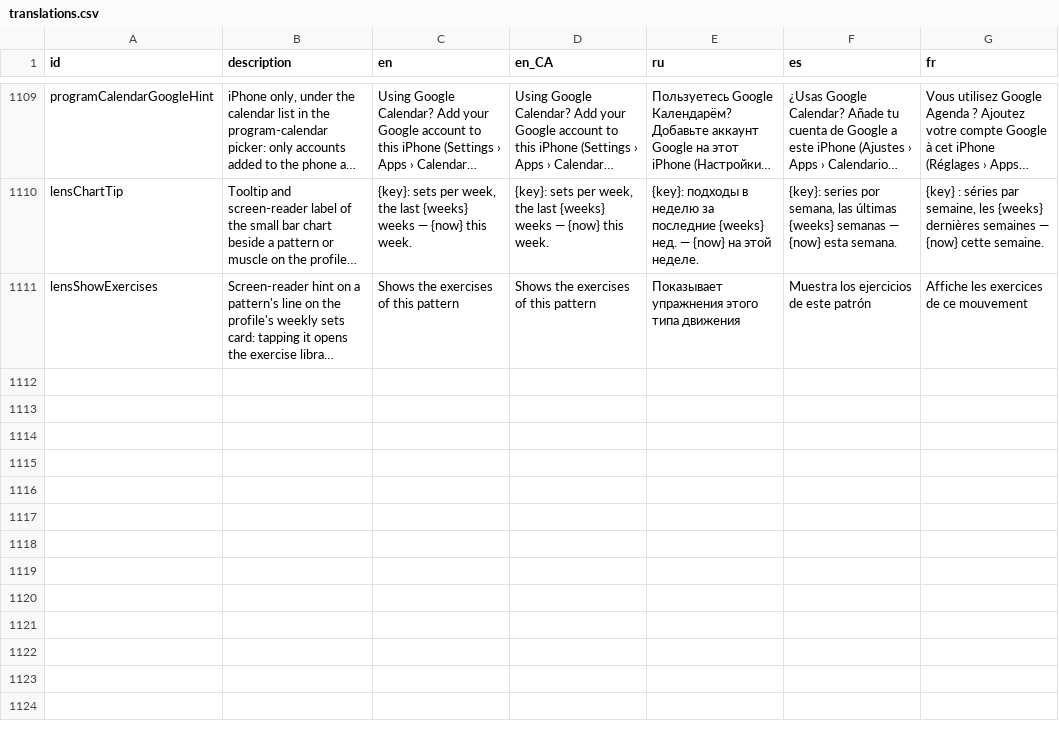
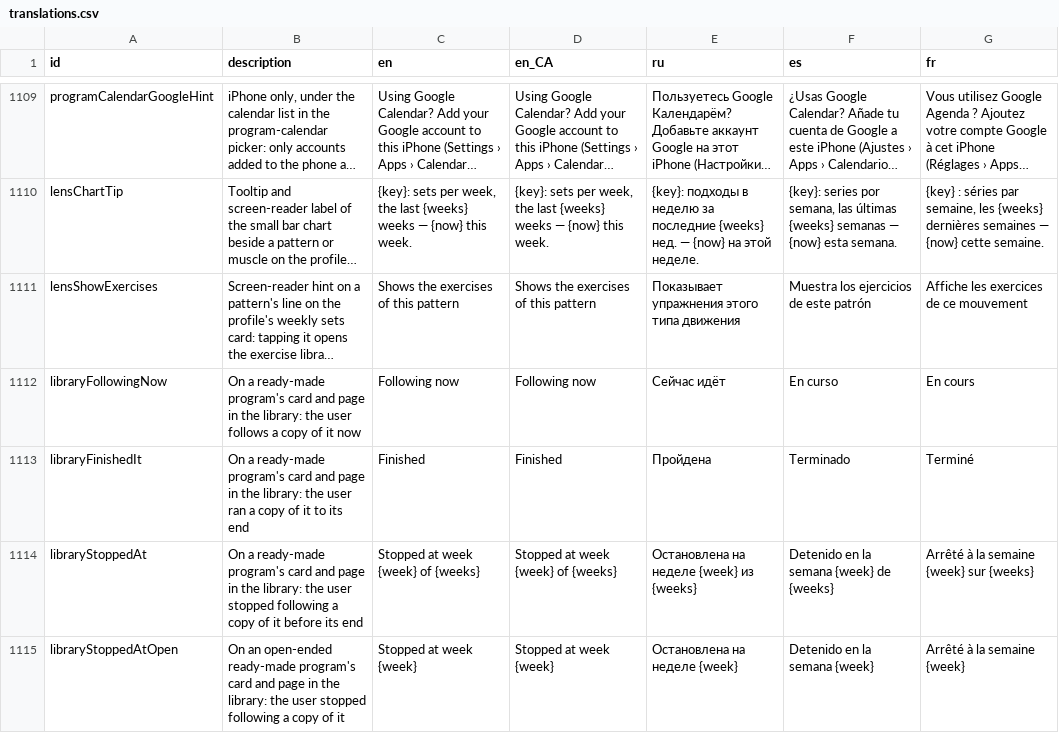
Before and after one commit to kit-g/heart-of-yours, a CSV file: shared/heart_language/scripts/translations.csv, drawn as a sheet; only a part is shown, gaps mark what is left out; long unchanged cells end in …; the diff names each change by its address in the sheet, - before the commit and + after, or states it on an @@ line.

```diff
--- a/shared/heart_language/scripts/translations.csv
+++ b/shared/heart_language/scripts/translations.csv
+row 1112: libraryFollowingNow | On a ready-made program's card and page in the library: the user follows a copy of it now | Following now | Following now | Сейчас идёт | En curso | En cours
+row 1113: libraryFinishedIt | On a ready-made program's card and page in the library: the user ran a copy of it to its end | Finished | Finished | Пройдена | Terminado | Terminé
+row 1114: libraryStoppedAt | On a ready-made program's card and page in the library: the user stopped following a copy of it before its end | Stopped at week {week} of {weeks} | Stopped at week {week} of {weeks} | Остановлена на неделе {week} из {weeks} | Detenido en la semana {week} de {weeks} | Arrêté à la semaine {week} sur {weeks}
+row 1115: libraryStoppedAtOpen | On an open-ended ready-made program's card and page in the library: the user stopped following a copy of it | Stopped at week {week} | Stopped at week {week} | Остановлена на неделе {week} | Detenido en la semana {week} | Arrêté à la semaine {week}
```
Also changed, not shown: 5 other files.
